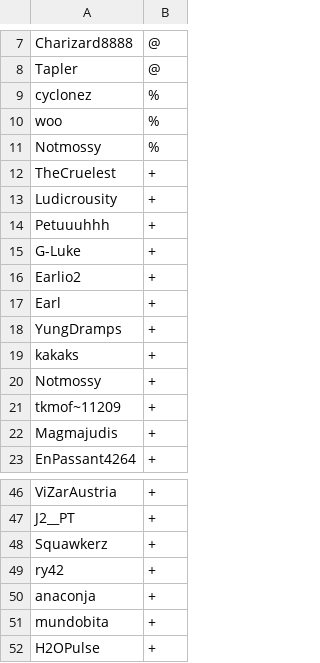
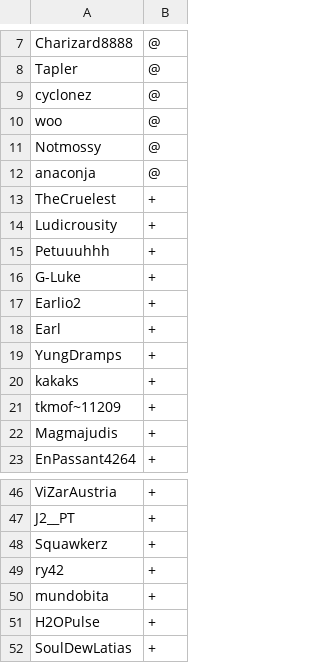
Before and after one commit to scoopapa/DH2, a CSV file: config/usergroups.csv, drawn as a sheet; only a part is shown, gaps mark what is left out; the shorter side is filled out with more unchanged rows.

Commit message:
Update usergroups.csv

```diff
--- a/config/usergroups.csv
+++ b/config/usergroups.csv
@@ -8,5 +8,6 @@ Charizard8888,@
 Tapler,@
-cyclonez,%
-woo,%
-Notmossy,%
+cyclonez,@
+woo,@
+Notmossy,@
+anaconja,@
 TheCruelest,+
@@ -19,3 +20,2 @@ YungDramps,+
 kakaks,+
-Notmossy,+
 tkmof~11209,+
@@ -49,3 +49,2 @@ Squawkerz,+
 ry42,+
-anaconja,+
 mundobita,+
```
